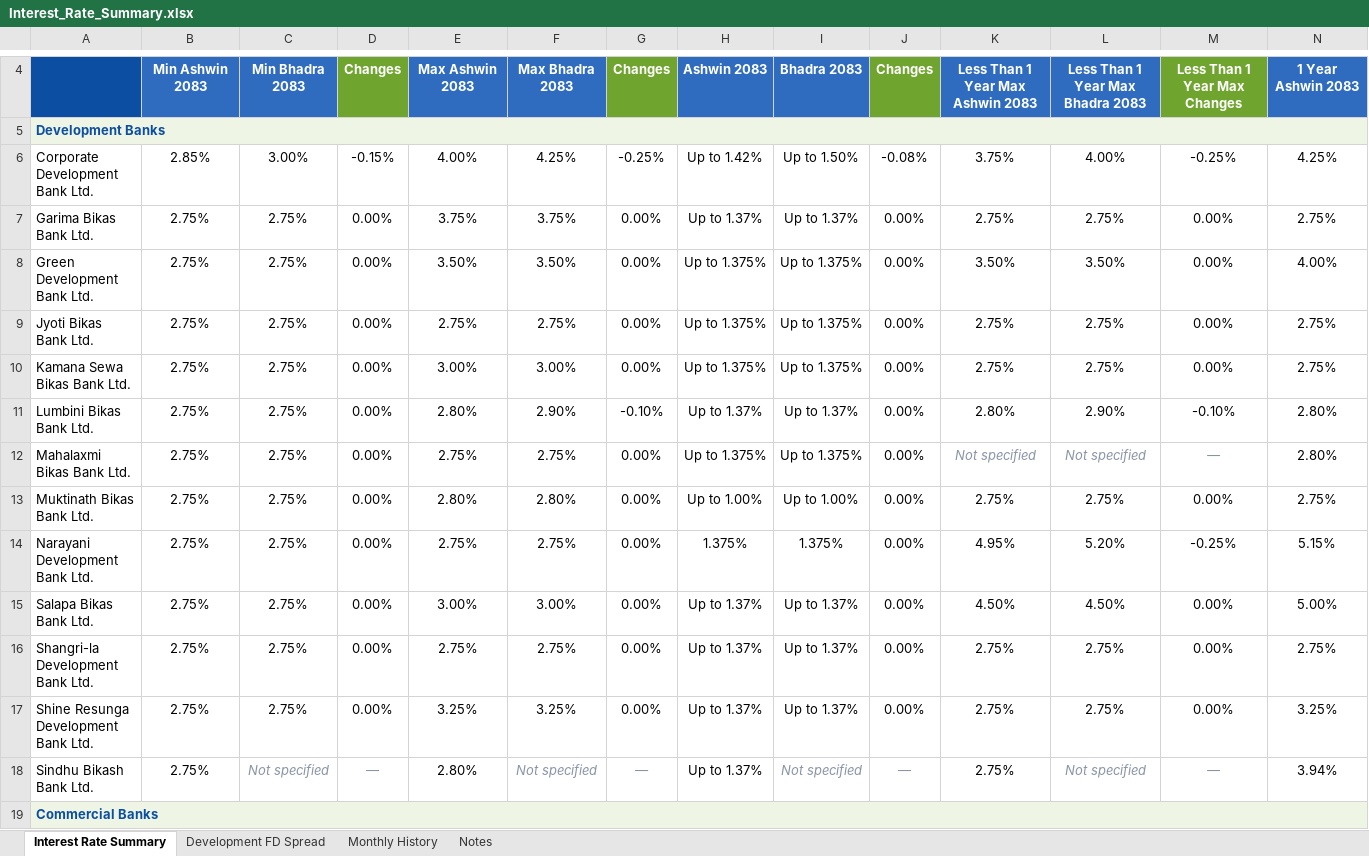
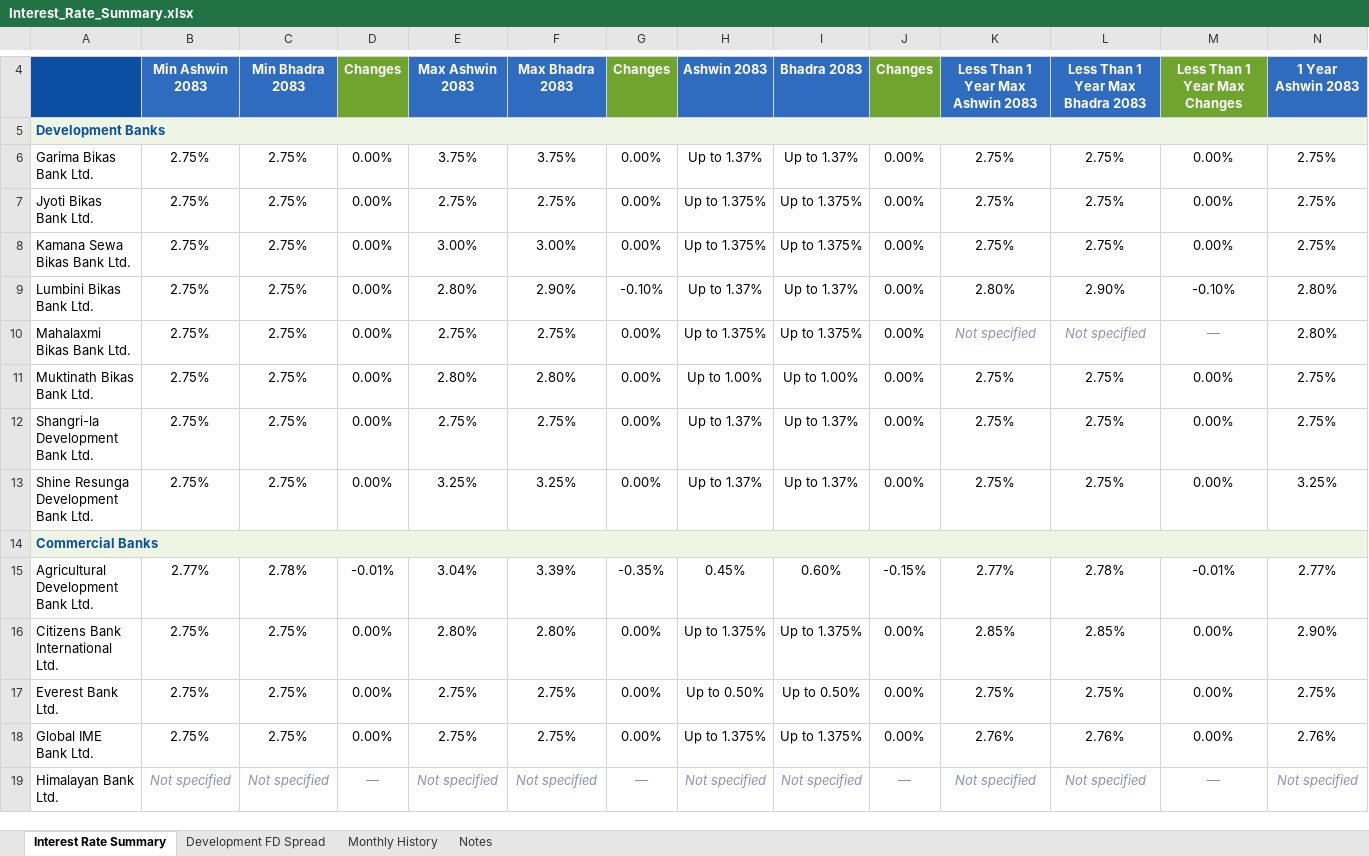
Before and after one commit to 477649/Interest-rate-Complier, an Excel workbook: reports/Interest_Rate_Summary.xlsx, sheet Interest Rate Summary, drawn as a sheet; only a part is shown, gaps mark what is left out; the shorter side is filled out with more unchanged rows; values as stored, in another font and other column widths than the file's, no borders; conditional formats not drawn; rows hold the shown columns only; the diff names each change by its address in the sheet, - before the commit and + after, or states it on an @@ line.

Commit message:
Interest Rate Summary: show selected 8 development banks

```diff
--- a/reports/Interest_Rate_Summary.xlsx (sheet Interest Rate Summary)
+++ b/reports/Interest_Rate_Summary.xlsx (sheet Interest Rate Summary)
-row 6: Corporate Development Bank Ltd. | 2.85% | 3.00% | -0.15% | 4.00% | 4.25% | -0.25% | Up to 1.42% | Up to 1.50% | -0.08% | 3.75% | 4.00% | -0.25% | 4.25%
-row 8: Green Development Bank Ltd. | 2.75% | 2.75% | 0.00% | 3.50% | 3.50% | 0.00% | Up to 1.375% | Up to 1.375% | 0.00% | 3.50% | 3.50% | 0.00% | 4.00%
-row 14: Narayani Development Bank Ltd. | 2.75% | 2.75% | 0.00% | 2.75% | 2.75% | 0.00% | 1.375% | 1.375% | 0.00% | 4.95% | 5.20% | -0.25% | 5.15%
-row 15: Salapa Bikas Bank Ltd. | 2.75% | 2.75% | 0.00% | 3.00% | 3.00% | 0.00% | Up to 1.37% | Up to 1.37% | 0.00% | 4.50% | 4.50% | 0.00% | 5.00%
-row 18: Sindhu Bikash Bank Ltd. | 2.75% | Not specified | — | 2.80% | Not specified | — | Up to 1.37% | Not specified | — | 2.75% | Not specified | — | 3.94%
```
Also changed, not shown: sheet Notes, 1 other file.
